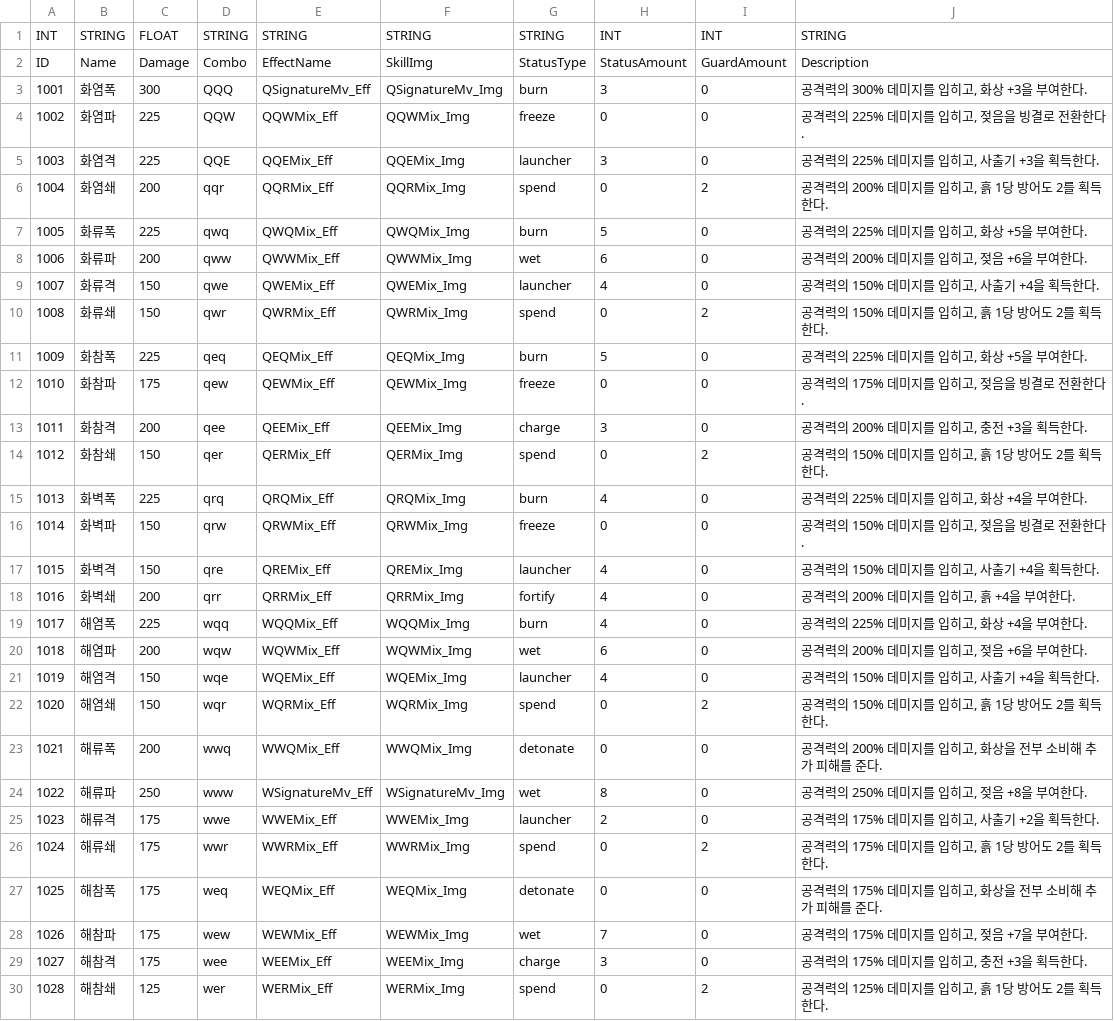
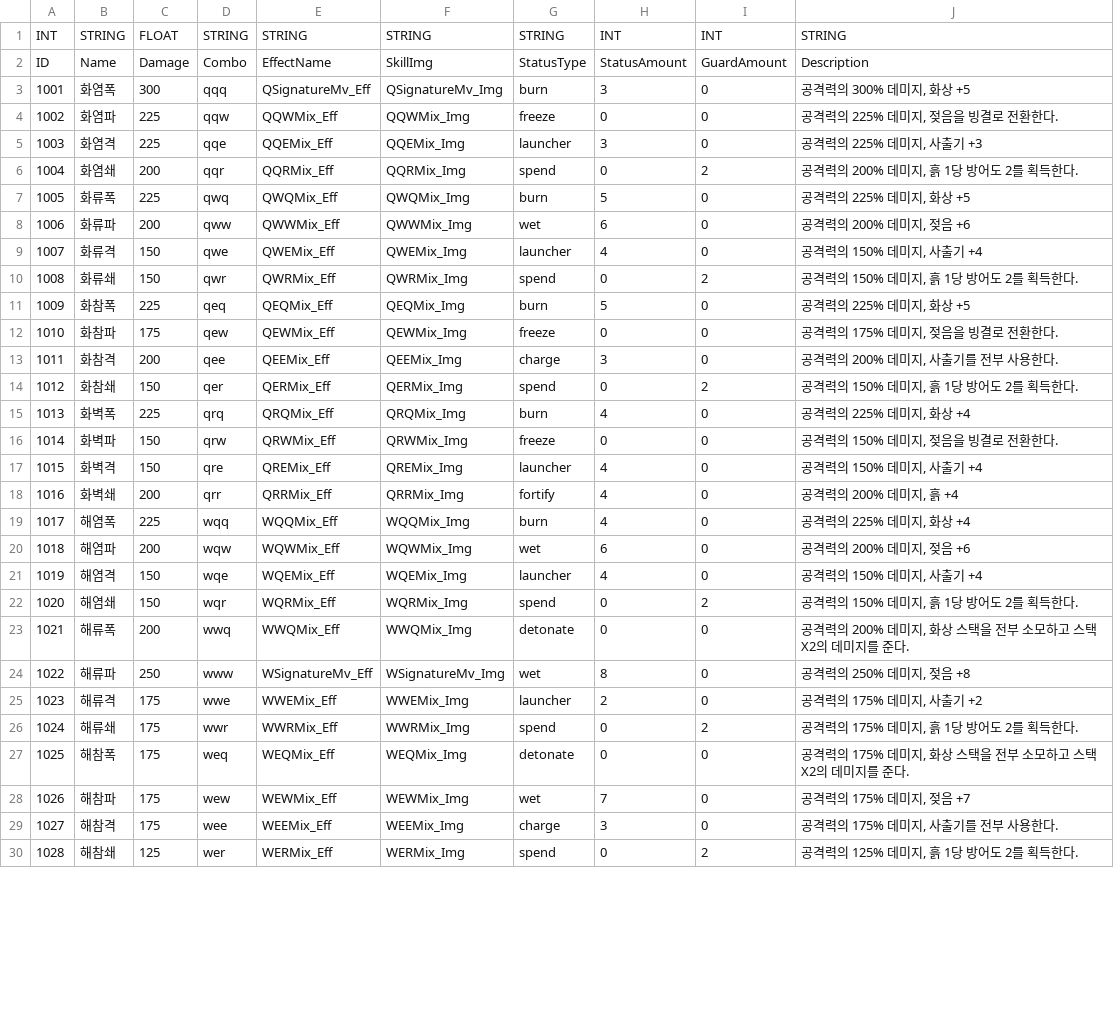
Before and after one commit to namtik/CapstonePR, a CSV file: Assets/Resources/SkillDB.csv, drawn as a sheet; only a part is shown; the diff covers the shown part only.

```diff
--- a/Assets/Resources/SkillDB.csv
+++ b/Assets/Resources/SkillDB.csv
@@ -2,29 +2,29 @@
 ID,Name,Damage,Combo,EffectName,SkillImg,StatusType,StatusAmount,GuardAmount,Description
-1001,화염폭,300,QQQ,QSignatureMv_Eff,QSignatureMv_Img,burn,3,0,"공격력의 300% 데미지를 입히고, 화상 +3을 부여한다."
-1002,화염파,225,QQW,QQWMix_Eff,QQWMix_Img,freeze,0,0,"공격력의 225% 데미지를 입히고, 젖음을 빙결로 전환한다."
-1003,화염격,225,QQE,QQEMix_Eff,QQEMix_Img,launcher,3,0,"공격력의 225% 데미지를 입히고, 사출기 +3을 획득한다."
-1004,화염쇄,200,qqr,QQRMix_Eff,QQRMix_Img,spend,0,2,"공격력의 200% 데미지를 입히고, 흙 1당 방어도 2를 획득한다."
-1005,화류폭,225,qwq,QWQMix_Eff,QWQMix_Img,burn,5,0,"공격력의 225% 데미지를 입히고, 화상 +5을 부여한다."
-1006,화류파,200,qww,QWWMix_Eff,QWWMix_Img,wet,6,0,"공격력의 200% 데미지를 입히고, 젖음 +6을 부여한다."
-1007,화류격,150,qwe,QWEMix_Eff,QWEMix_Img,launcher,4,0,"공격력의 150% 데미지를 입히고, 사출기 +4을 획득한다."
-1008,화류쇄,150,qwr,QWRMix_Eff,QWRMix_Img,spend,0,2,"공격력의 150% 데미지를 입히고, 흙 1당 방어도 2를 획득한다."
-1009,화참폭,225,qeq,QEQMix_Eff,QEQMix_Img,burn,5,0,"공격력의 225% 데미지를 입히고, 화상 +5을 부여한다."
-1010,화참파,175,qew,QEWMix_Eff,QEWMix_Img,freeze,0,0,"공격력의 175% 데미지를 입히고, 젖음을 빙결로 전환한다."
-1011,화참격,200,qee,QEEMix_Eff,QEEMix_Img,charge,3,0,"공격력의 200% 데미지를 입히고, 충전 +3을 획득한다."
-1012,화참쇄,150,qer,QERMix_Eff,QERMix_Img,spend,0,2,"공격력의 150% 데미지를 입히고, 흙 1당 방어도 2를 획득한다."
-1013,화벽폭,225,qrq,QRQMix_Eff,QRQMix_Img,burn,4,0,"공격력의 225% 데미지를 입히고, 화상 +4을 부여한다."
-1014,화벽파,150,qrw,QRWMix_Eff,QRWMix_Img,freeze,0,0,"공격력의 150% 데미지를 입히고, 젖음을 빙결로 전환한다."
-1015,화벽격,150,qre,QREMix_Eff,QREMix_Img,launcher,4,0,"공격력의 150% 데미지를 입히고, 사출기 +4을 획득한다."
-1016,화벽쇄,200,qrr,QRRMix_Eff,QRRMix_Img,fortify,4,0,"공격력의 200% 데미지를 입히고, 흙 +4을 부여한다."
-1017,해염폭,225,wqq,WQQMix_Eff,WQQMix_Img,burn,4,0,"공격력의 225% 데미지를 입히고, 화상 +4을 부여한다."
-1018,해염파,200,wqw,WQWMix_Eff,WQWMix_Img,wet,6,0,"공격력의 200% 데미지를 입히고, 젖음 +6을 부여한다."
-1019,해염격,150,wqe,WQEMix_Eff,WQEMix_Img,launcher,4,0,"공격력의 150% 데미지를 입히고, 사출기 +4을 획득한다."
-1020,해염쇄,150,wqr,WQRMix_Eff,WQRMix_Img,spend,0,2,"공격력의 150% 데미지를 입히고, 흙 1당 방어도 2를 획득한다."
-1021,해류폭,200,wwq,WWQMix_Eff,WWQMix_Img,detonate,0,0,"공격력의 200% 데미지를 입히고, 화상을 전부 소비해 추가 피해를 준다."
-1022,해류파,250,www,WSignatureMv_Eff,WSignatureMv_Img,wet,8,0,"공격력의 250% 데미지를 입히고, 젖음 +8을 부여한다."
-1023,해류격,175,wwe,WWEMix_Eff,WWEMix_Img,launcher,2,0,"공격력의 175% 데미지를 입히고, 사출기 +2을 획득한다."
-1024,해류쇄,175,wwr,WWRMix_Eff,WWRMix_Img,spend,0,2,"공격력의 175% 데미지를 입히고, 흙 1당 방어도 2를 획득한다."
-1025,해참폭,175,weq,WEQMix_Eff,WEQMix_Img,detonate,0,0,"공격력의 175% 데미지를 입히고, 화상을 전부 소비해 추가 피해를 준다."
-1026,해참파,175,wew,WEWMix_Eff,WEWMix_Img,wet,7,0,"공격력의 175% 데미지를 입히고, 젖음 +7을 부여한다."
-1027,해참격,175,wee,WEEMix_Eff,WEEMix_Img,charge,3,0,"공격력의 175% 데미지를 입히고, 충전 +3을 획득한다."
-1028,해참쇄,125,wer,WERMix_Eff,WERMix_Img,spend,0,2,"공격력의 125% 데미지를 입히고, 흙 1당 방어도 2를 획득한다."
+1001,화염폭,300,qqq,QSignatureMv_Eff,QSignatureMv_Img,burn,3,0,"공격력의 300% 데미지, 화상 +5"
+1002,화염파,225,qqw,QQWMix_Eff,QQWMix_Img,freeze,0,0,"공격력의 225% 데미지, 젖음을 빙결로 전환한다."
+1003,화염격,225,qqe,QQEMix_Eff,QQEMix_Img,launcher,3,0,"공격력의 225% 데미지, 사출기 +3"
+1004,화염쇄,200,qqr,QQRMix_Eff,QQRMix_Img,spend,0,2,"공격력의 200% 데미지, 흙 1당 방어도 2를 획득한다."
+1005,화류폭,225,qwq,QWQMix_Eff,QWQMix_Img,burn,5,0,"공격력의 225% 데미지, 화상 +5"
+1006,화류파,200,qww,QWWMix_Eff,QWWMix_Img,wet,6,0,"공격력의 200% 데미지, 젖음 +6"
+1007,화류격,150,qwe,QWEMix_Eff,QWEMix_Img,launcher,4,0,"공격력의 150% 데미지, 사출기 +4"
+1008,화류쇄,150,qwr,QWRMix_Eff,QWRMix_Img,spend,0,2,"공격력의 150% 데미지, 흙 1당 방어도 2를 획득한다."
+1009,화참폭,225,qeq,QEQMix_Eff,QEQMix_Img,burn,5,0,"공격력의 225% 데미지, 화상 +5"
+1010,화참파,175,qew,QEWMix_Eff,QEWMix_Img,freeze,0,0,"공격력의 175% 데미지, 젖음을 빙결로 전환한다."
+1011,화참격,200,qee,QEEMix_Eff,QEEMix_Img,charge,3,0,"공격력의 200% 데미지, 사출기를 전부 사용한다."
+1012,화참쇄,150,qer,QERMix_Eff,QERMix_Img,spend,0,2,"공격력의 150% 데미지, 흙 1당 방어도 2를 획득한다."
+1013,화벽폭,225,qrq,QRQMix_Eff,QRQMix_Img,burn,4,0,"공격력의 225% 데미지, 화상 +4"
+1014,화벽파,150,qrw,QRWMix_Eff,QRWMix_Img,freeze,0,0,"공격력의 150% 데미지, 젖음을 빙결로 전환한다."
+1015,화벽격,150,qre,QREMix_Eff,QREMix_Img,launcher,4,0,"공격력의 150% 데미지, 사출기 +4"
+1016,화벽쇄,200,qrr,QRRMix_Eff,QRRMix_Img,fortify,4,0,"공격력의 200% 데미지, 흙 +4"
+1017,해염폭,225,wqq,WQQMix_Eff,WQQMix_Img,burn,4,0,"공격력의 225% 데미지, 화상 +4"
+1018,해염파,200,wqw,WQWMix_Eff,WQWMix_Img,wet,6,0,"공격력의 200% 데미지, 젖음 +6"
+1019,해염격,150,wqe,WQEMix_Eff,WQEMix_Img,launcher,4,0,"공격력의 150% 데미지, 사출기 +4"
+1020,해염쇄,150,wqr,WQRMix_Eff,WQRMix_Img,spend,0,2,"공격력의 150% 데미지, 흙 1당 방어도 2를 획득한다."
+1021,해류폭,200,wwq,WWQMix_Eff,WWQMix_Img,detonate,0,0,"공격력의 200% 데미지, 화상 스택을 전부 소모하고 스택X2의 데미지를 준다."
+1022,해류파,250,www,WSignatureMv_Eff,WSignatureMv_Img,wet,8,0,"공격력의 250% 데미지, 젖음 +8"
+1023,해류격,175,wwe,WWEMix_Eff,WWEMix_Img,launcher,2,0,"공격력의 175% 데미지, 사출기 +2"
+1024,해류쇄,175,wwr,WWRMix_Eff,WWRMix_Img,spend,0,2,"공격력의 175% 데미지, 흙 1당 방어도 2를 획득한다."
+1025,해참폭,175,weq,WEQMix_Eff,WEQMix_Img,detonate,0,0,"공격력의 175% 데미지, 화상 스택을 전부 소모하고 스택X2의 데미지를 준다."
+1026,해참파,175,wew,WEWMix_Eff,WEWMix_Img,wet,7,0,"공격력의 175% 데미지, 젖음 +7"
+1027,해참격,175,wee,WEEMix_Eff,WEEMix_Img,charge,3,0,"공격력의 175% 데미지, 사출기를 전부 사용한다."
+1028,해참쇄,125,wer,WERMix_Eff,WERMix_Img,spend,0,2,"공격력의 125% 데미지, 흙 1당 방어도 2를 획득한다."
```
Also changed, not shown: 36 edited cells elsewhere in this file, 13 other files.
